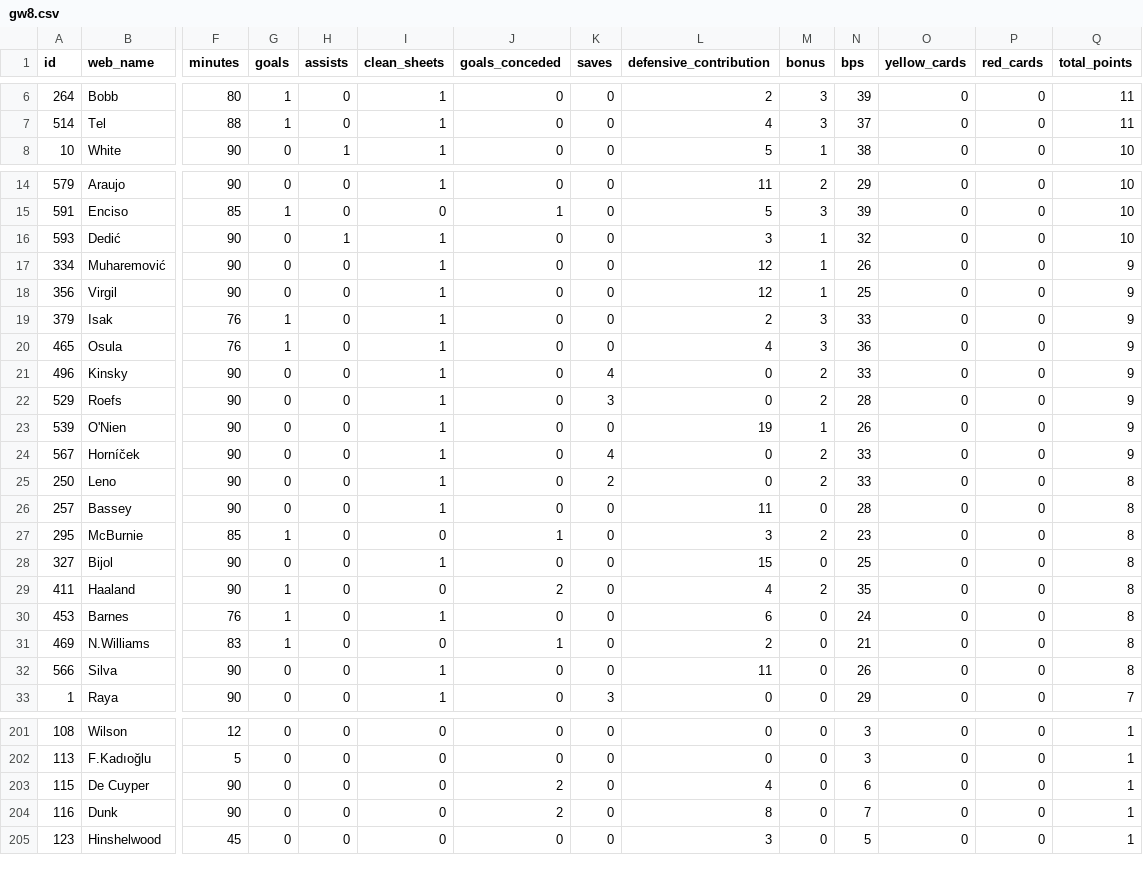
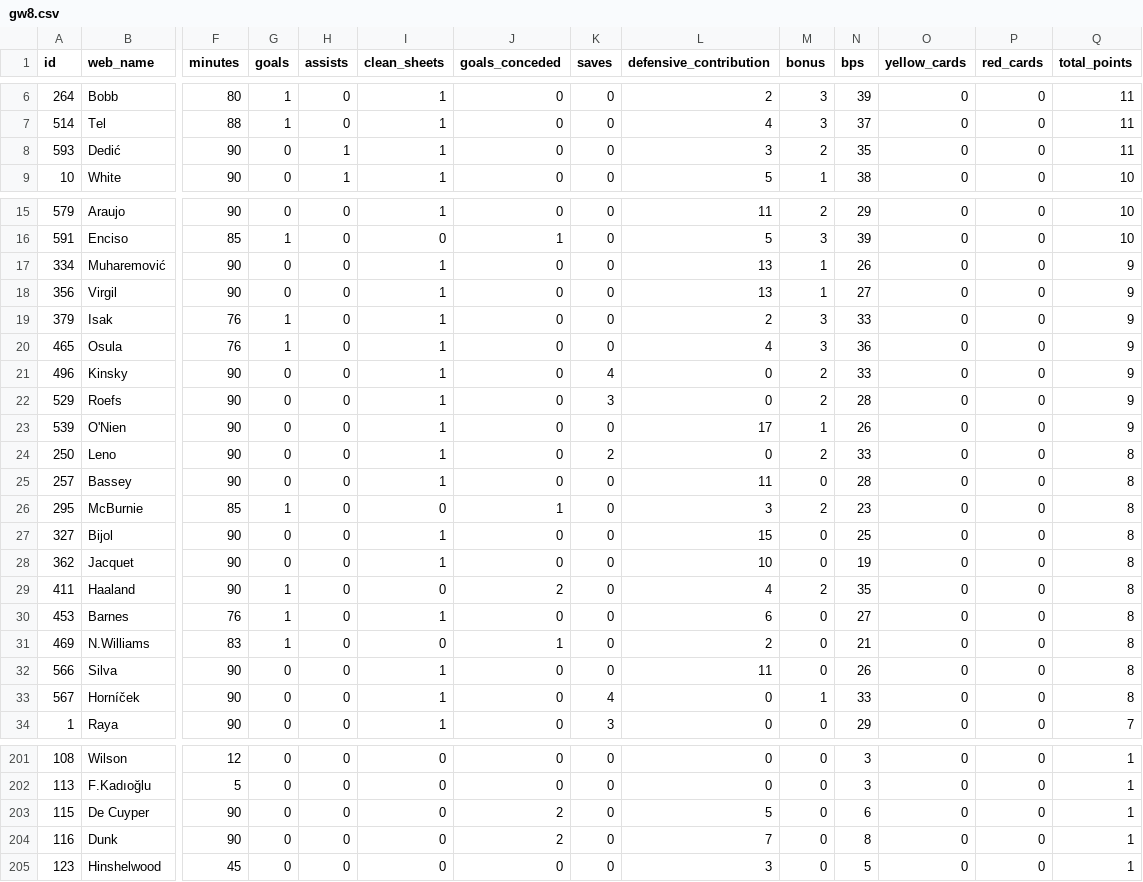
Before and after one commit to steinim/fpl-data, a CSV file: data/live/gw8.csv, drawn as a sheet; only a part is shown, gaps mark what is left out; removed rows and columns are numbered as before the commit, all else as after; rows hold the shown columns only; the diff covers the shown part only; the diff names each change by its address in the sheet, - before the commit and + after, or states it on an @@ line.

```diff
--- a/data/live/gw8.csv
+++ b/data/live/gw8.csv
+row 8: 593 | Dedić | 90 | 0 | 1 | 1 | 0 | 0 | 3 | 2 | 35 | 0 | 0 | 11
-row 16: 593 | Dedić | 90 | 0 | 1 | 1 | 0 | 0 | 3 | 1 | 32 | 0 | 0 | 10
-L17:L18 (defensive_contribution): 12
+L17:L18 (defensive_contribution): 13
-N18 (bps): 25
+N18 (bps): 27
-L23 (defensive_contribution): 19
+L23 (defensive_contribution): 17
-row 24: 567 | Horníček | 90 | 0 | 0 | 1 | 0 | 4 | 0 | 2 | 33 | 0 | 0 | 9
+row 28: 362 | Jacquet | 90 | 0 | 0 | 1 | 0 | 0 | 10 | 0 | 19 | 0 | 0 | 8
-N30 (bps): 24
+N30 (bps): 27
+row 33: 567 | Horníček | 90 | 0 | 0 | 1 | 0 | 4 | 0 | 1 | 33 | 0 | 0 | 8
-L203 (defensive_contribution): 4
+L203 (defensive_contribution): 5
-L204 (defensive_contribution): 8
+L204 (defensive_contribution): 7
-N204 (bps): 7
+N204 (bps): 8
```
Also changed, not shown: 1 removed row and 35 edited cells elsewhere in this file, data/entry/picks/gw8.csv, data/players.csv, 5 other files.
